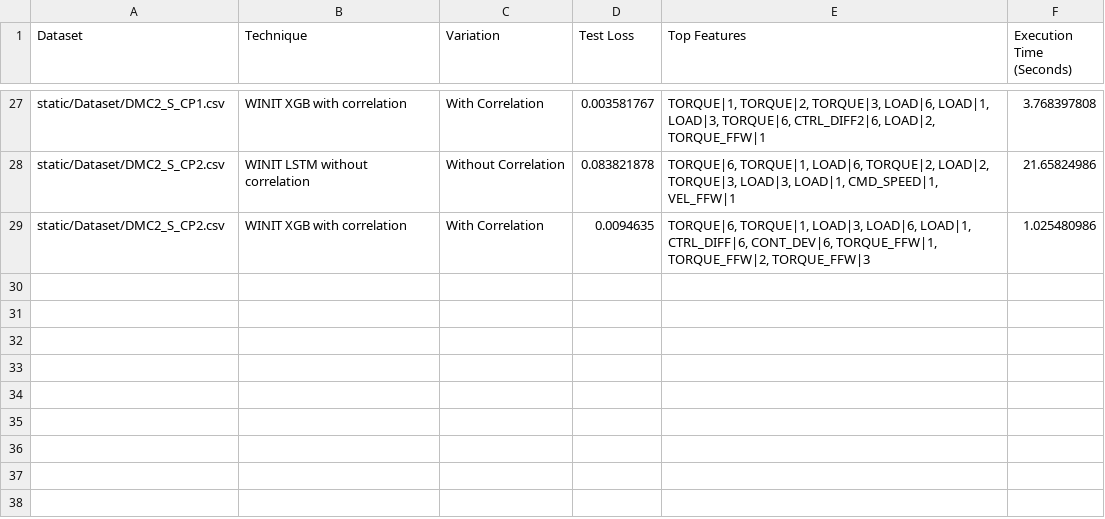
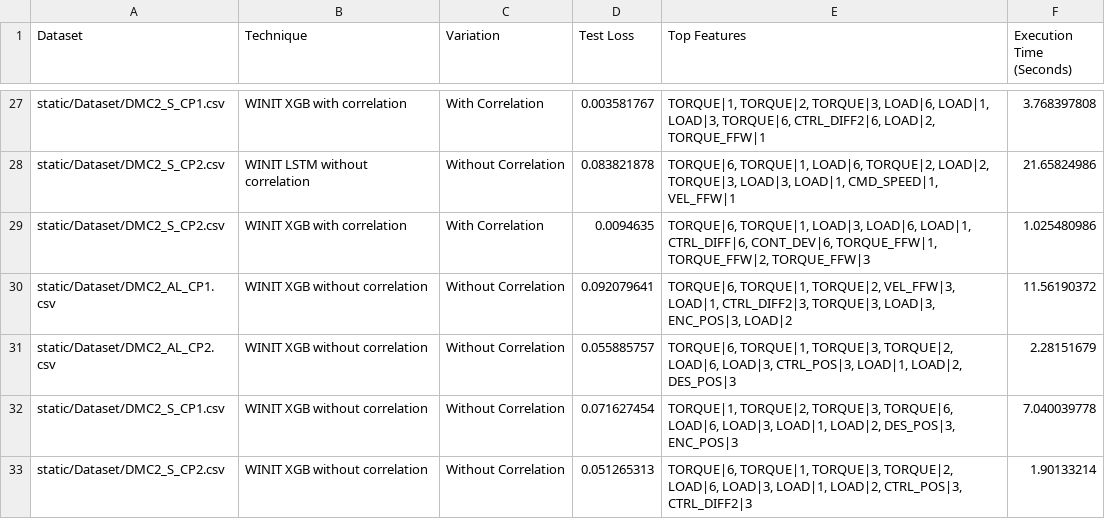
Before and after one commit to ranjith-24-prog/Feature_Importance_Time_Series, a CSV file: output/Comparison_Results_WinIT.csv, drawn as a sheet; only a part is shown, gaps mark what is left out; the diff names each change by its address in the sheet, - before the commit and + after, or states it on an @@ line.

```diff
--- a/output/Comparison_Results_WinIT.csv
+++ b/output/Comparison_Results_WinIT.csv
+row 30: static/Dataset/DMC2_AL_CP1.csv | WINIT XGB without correlation | Without Correlation | 0.092079641 | TORQUE|6, TORQUE|1, TORQUE|2, VEL_FFW|3, LOAD|1, CTRL_DIFF2|3, TORQUE|3, LOAD|3, ENC_POS|3, LOAD|2 | 11.56190372
+row 31: static/Dataset/DMC2_AL_CP2.csv | WINIT XGB without correlation | Without Correlation | 0.055885757 | TORQUE|6, TORQUE|1, TORQUE|3, TORQUE|2, LOAD|6, LOAD|3, CTRL_POS|3, LOAD|1, LOAD|2, DES_POS|3 | 2.28151679
+row 32: static/Dataset/DMC2_S_CP1.csv | WINIT XGB without correlation | Without Correlation | 0.071627454 | TORQUE|1, TORQUE|2, TORQUE|3, TORQUE|6, LOAD|6, LOAD|3, LOAD|1, LOAD|2, DES_POS|3, ENC_POS|3 | 7.040039778
+row 33: static/Dataset/DMC2_S_CP2.csv | WINIT XGB without correlation | Without Correlation | 0.051265313 | TORQUE|6, TORQUE|1, TORQUE|3, TORQUE|2, LOAD|6, LOAD|3, LOAD|1, LOAD|2, CTRL_POS|3, CTRL_DIFF2|3 | 1.90133214
```
Also changed, not shown: output/FI_Dataframes/WinIT/DMC2_AL_CP1_WinIT_XGB_without_corr.csv, output/FI_Dataframes/WinIT/DMC2_AL_CP2_WinIT_XGB_without_corr.csv, 7 other files.
